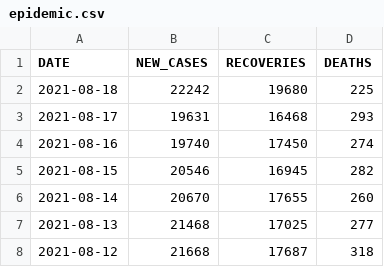
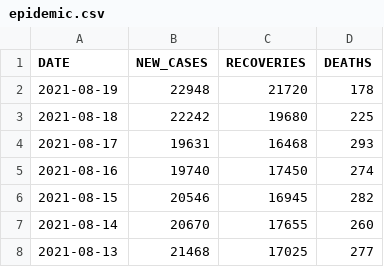
Before and after one commit to daniellim051000/MYCovid, a CSV file: data/epidemic.csv, drawn as a sheet; only a part is shown; the shorter side is filled out with more unchanged rows.

Commit message:
Update epidemic 2021-08-19

```diff
--- a/data/epidemic.csv
+++ b/data/epidemic.csv
@@ -1,2 +1,3 @@
 DATE,NEW_CASES,RECOVERIES,DEATHS
+2021-08-19,22948,21720,178
 2021-08-18,22242,19680,225
```
